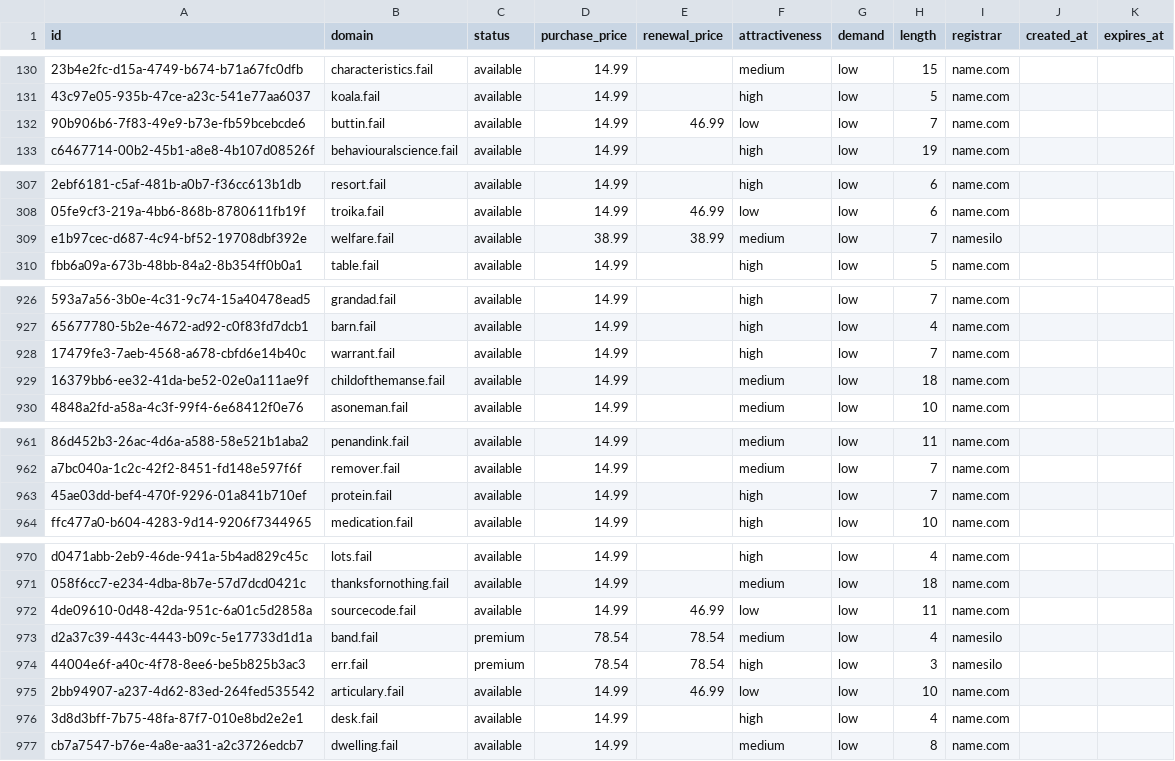
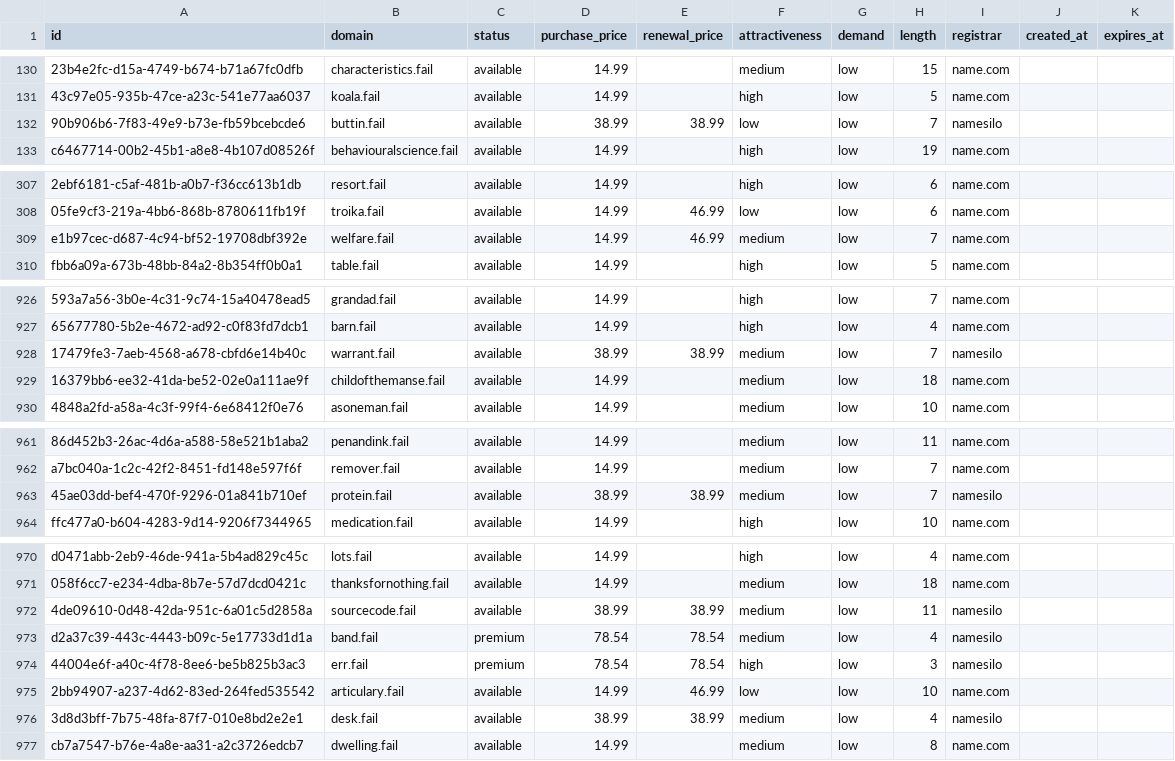
Before and after one commit to UniqueDomains/fail-oneword-domains, a CSV file: fail.csv, drawn as a sheet; only a part is shown, gaps mark what is left out; the diff covers the shown part only; the diff names each change by its address in the sheet, - before the commit and + after, or states it on an @@ line.

Commit message:
Domains update

```diff
--- a/fail.csv
+++ b/fail.csv
-D132 (purchase_price): 14.99
+D132 (purchase_price): 38.99
-E132 (renewal_price): 46.99
+E132 (renewal_price): 38.99
-I132 (registrar): name.com
+I132 (registrar): namesilo
-D309 (purchase_price): 38.99
+D309 (purchase_price): 14.99
-E309 (renewal_price): 38.99
+E309 (renewal_price): 46.99
-I309 (registrar): namesilo
+I309 (registrar): name.com
-D928 (purchase_price): 14.99
+D928 (purchase_price): 38.99
-E928 (renewal_price): (empty)
+E928 (renewal_price): 38.99
-F928 (attractiveness): high
+F928 (attractiveness): medium
-I928 (registrar): name.com
+I928 (registrar): namesilo
-D963 (purchase_price): 14.99
+D963 (purchase_price): 38.99
-E963 (renewal_price): (empty)
+E963 (renewal_price): 38.99
-F963 (attractiveness): high
+F963 (attractiveness): medium
-I963 (registrar): name.com
+I963 (registrar): namesilo
-D972 (purchase_price): 14.99
+D972 (purchase_price): 38.99
-E972 (renewal_price): 46.99
+E972 (renewal_price): 38.99
-F972 (attractiveness): low
+F972 (attractiveness): medium
-I972 (registrar): name.com
+I972 (registrar): namesilo
-D976 (purchase_price): 14.99
+D976 (purchase_price): 38.99
-E976 (renewal_price): (empty)
+E976 (renewal_price): 38.99
-F976 (attractiveness): high
+F976 (attractiveness): medium
-I976 (registrar): name.com
+I976 (registrar): namesilo
```
Also changed, not shown: 13 edited cells elsewhere in this file, 4 other files.
